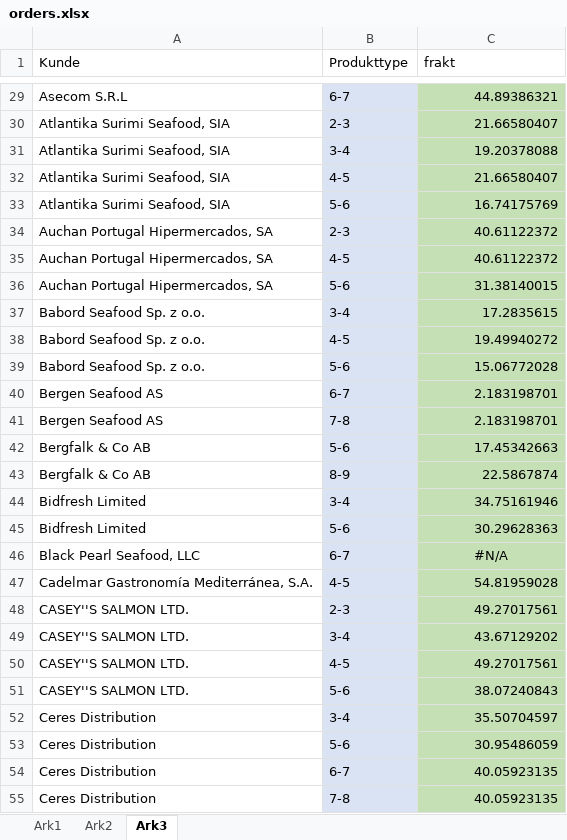
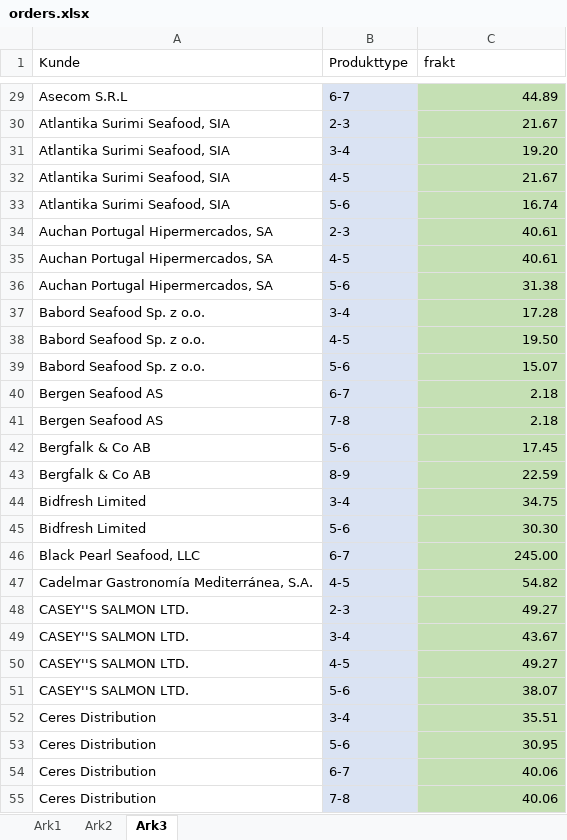
Before and after one commit to ismail-codar/Chris-Tora-master, an Excel workbook: input_data/orders.xlsx, sheet Ark3, drawn as a sheet; only a part is shown, gaps mark what is left out; values as stored, in another font and other column widths than the file's, no borders; the diff covers the shown part only; the diff names each change by its address in the sheet, - before the commit and + after, or states it on an @@ line.

```diff
--- a/input_data/orders.xlsx (sheet Ark3)
+++ b/input_data/orders.xlsx (sheet Ark3)
-C29 (frakt): 44.89386321
+C29 (frakt): 44.89
-C30 (frakt): 21.66580407
+C30 (frakt): 21.67
-C31 (frakt): 19.20378088
+C31 (frakt): 19.20
-C32 (frakt): 21.66580407
+C32 (frakt): 21.67
-C33 (frakt): 16.74175769
+C33 (frakt): 16.74
-C34:C35 (frakt): 40.61122372
+C34:C35 (frakt): 40.61
-C36 (frakt): 31.38140015
+C36 (frakt): 31.38
-C37 (frakt): 17.2835615
+C37 (frakt): 17.28
-C38 (frakt): 19.49940272
+C38 (frakt): 19.50
-C39 (frakt): 15.06772028
+C39 (frakt): 15.07
-C40:C41 (frakt): 2.183198701
+C40:C41 (frakt): 2.18
-C42 (frakt): 17.45342663
+C42 (frakt): 17.45
-C43 (frakt): 22.5867874
+C43 (frakt): 22.59
-C44 (frakt): 34.75161946
+C44 (frakt): 34.75
-C45 (frakt): 30.29628363
+C45 (frakt): 30.30
-C46 (frakt): #N/A
+C46 (frakt): 245.00
-C46 alignment: center
+C46 alignment: right
-C47 (frakt): 54.81959028
+C47 (frakt): 54.82
-C48 (frakt): 49.27017561
+C48 (frakt): 49.27
-C49 (frakt): 43.67129202
+C49 (frakt): 43.67
-C50 (frakt): 49.27017561
+C50 (frakt): 49.27
-C51 (frakt): 38.07240843
+C51 (frakt): 38.07
-C52 (frakt): 35.50704597
+C52 (frakt): 35.51
-C53 (frakt): 30.95486059
+C53 (frakt): 30.95
-C54:C55 (frakt): 40.05923135
+C54:C55 (frakt): 40.06
```
Also changed, not shown: 350 edited cells and cell formats elsewhere in this sheet, sheet Ark1, input_data/deliveries.xlsx.
